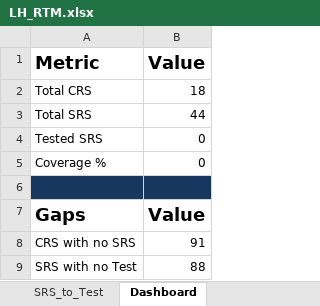
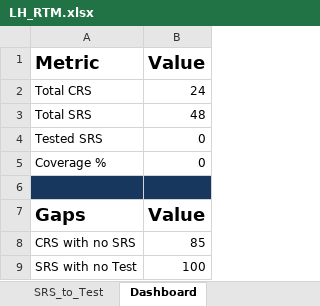
Before and after one commit to EmanAbusalim/Group-3-Learning-hub, an Excel workbook: LH_RTM/LH_RTM.xlsx, sheet Dashboard, drawn as a sheet; values as stored, in another font and other column widths than the file's, no borders; the diff names each change by its address in the sheet, - before the commit and + after, or states it on an @@ line.

```diff
--- a/LH_RTM/LH_RTM.xlsx (sheet Dashboard)
+++ b/LH_RTM/LH_RTM.xlsx (sheet Dashboard)
-B2 (Value): 18
+B2 (Value): 24
-B3 (Value): 44
+B3 (Value): 48
-B8 (Value): 91
+B8 (Value): 85
-B9 (Value): 88
+B9 (Value): 100
```
Also changed, not shown: sheet SRS_to_Test, sheet CRS_to_SRS, sheet Version_History, formulas that keep their value.
